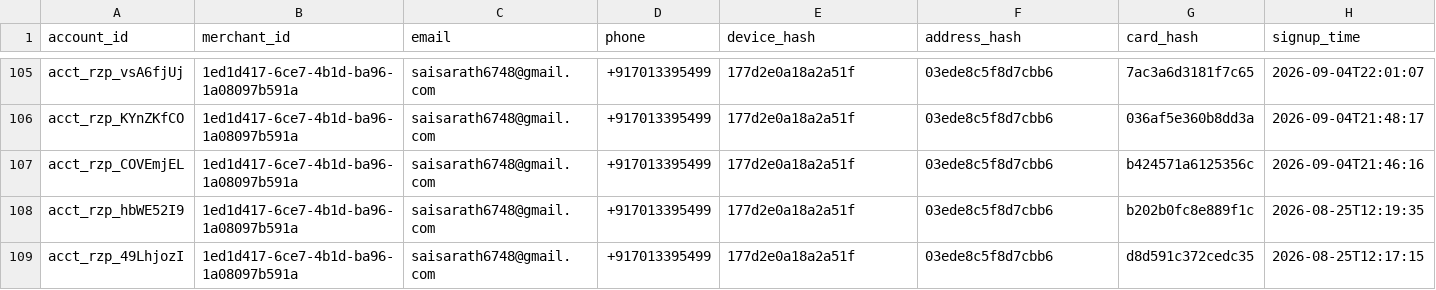
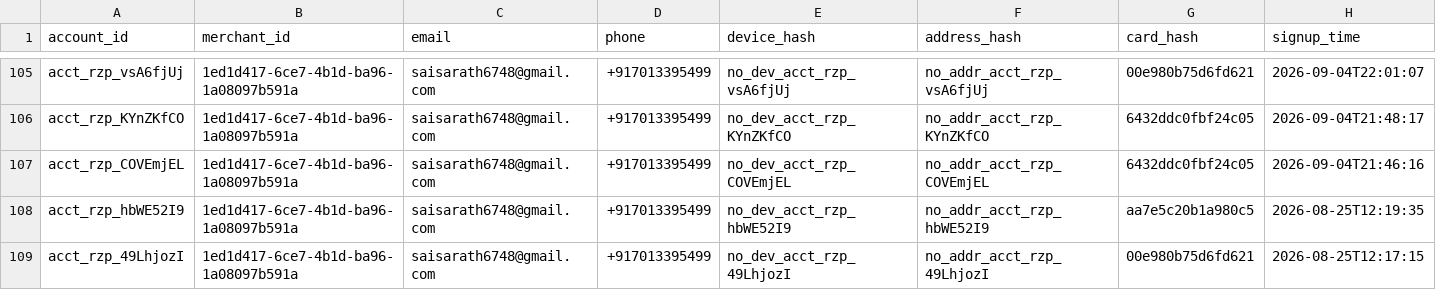
Before and after one commit to saisarath6748-pixel/sentinel, a CSV file: data/accounts.csv, drawn as a sheet; only a part is shown, gaps mark what is left out; the diff covers the shown part only; the diff names each change by its address in the sheet, - before the commit and + after, or states it on an @@ line.

```diff
--- a/data/accounts.csv
+++ b/data/accounts.csv
-E105 (device_hash): 177d2e0a18a2a51f
+E105 (device_hash): no_dev_acct_rzp_vsA6fjUj
-F105 (address_hash): 03ede8c5f8d7cbb6
+F105 (address_hash): no_addr_acct_rzp_vsA6fjUj
-G105 (card_hash): 7ac3a6d3181f7c65
+G105 (card_hash): 00e980b75d6fd621
-E106 (device_hash): 177d2e0a18a2a51f
+E106 (device_hash): no_dev_acct_rzp_KYnZKfCO
-F106 (address_hash): 03ede8c5f8d7cbb6
+F106 (address_hash): no_addr_acct_rzp_KYnZKfCO
-G106 (card_hash): 036af5e360b8dd3a
+G106 (card_hash): 6432ddc0fbf24c05
-E107 (device_hash): 177d2e0a18a2a51f
+E107 (device_hash): no_dev_acct_rzp_COVEmjEL
-F107 (address_hash): 03ede8c5f8d7cbb6
+F107 (address_hash): no_addr_acct_rzp_COVEmjEL
-G107 (card_hash): b424571a6125356c
+G107 (card_hash): 6432ddc0fbf24c05
-E108 (device_hash): 177d2e0a18a2a51f
+E108 (device_hash): no_dev_acct_rzp_hbWE52I9
-F108 (address_hash): 03ede8c5f8d7cbb6
+F108 (address_hash): no_addr_acct_rzp_hbWE52I9
-G108 (card_hash): b202b0fc8e889f1c
+G108 (card_hash): aa7e5c20b1a980c5
-E109 (device_hash): 177d2e0a18a2a51f
+E109 (device_hash): no_dev_acct_rzp_49LhjozI
-F109 (address_hash): 03ede8c5f8d7cbb6
+F109 (address_hash): no_addr_acct_rzp_49LhjozI
-G109 (card_hash): d8d591c372cedc35
+G109 (card_hash): 00e980b75d6fd621
```
Also changed, not shown: 30 edited cells elsewhere in this file, 7 other files.
